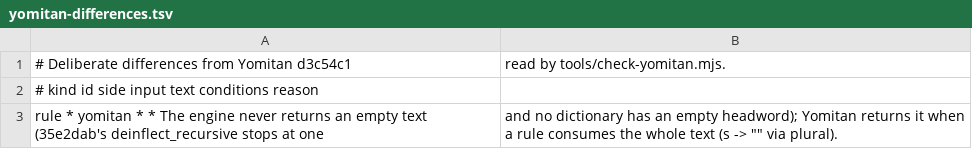
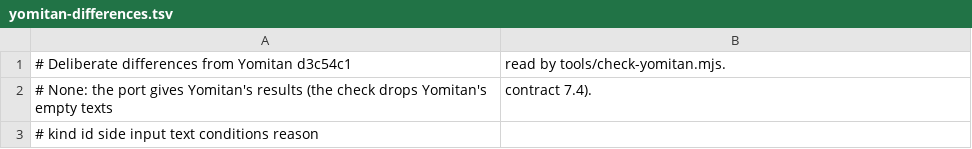
Before and after one commit to bee-san/hoshidicts, a TSV file: languages/ar/sources/yomitan-differences.tsv, drawn as a sheet.

```diff
--- a/languages/ar/sources/yomitan-differences.tsv
+++ b/languages/ar/sources/yomitan-differences.tsv
@@ -1,3 +1,3 @@
 # Deliberate differences from Yomitan d3c54c1, read by tools/check-yomitan.mjs.
+# None: the port gives Yomitan's results (the check drops Yomitan's empty texts, contract 7.4).
 # kind	id	side	input	text	conditions	reason
-rule	*	yomitan	*		*	The engine never returns an empty text (35e2dab's deinflect_recursive stops at one, and no dictionary has an empty headword); Yomitan returns it when a rule consumes the whole text (s -> "" via plural).
```
Also changed, not shown: languages/en/sources/yomitan-differences.tsv, 2 other files.
